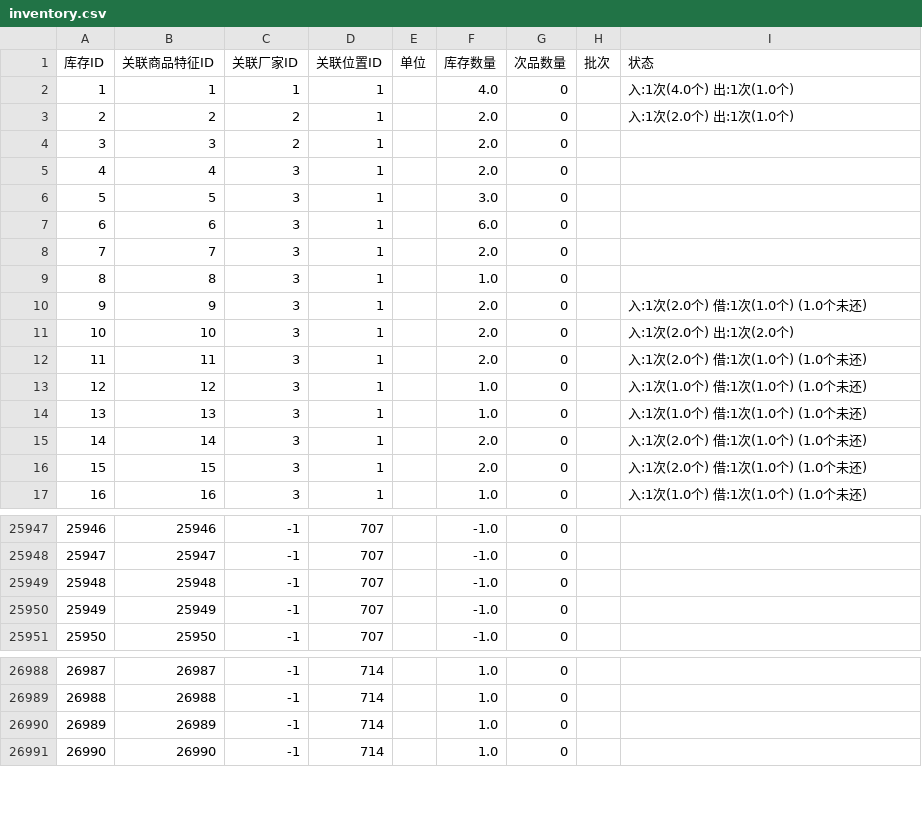
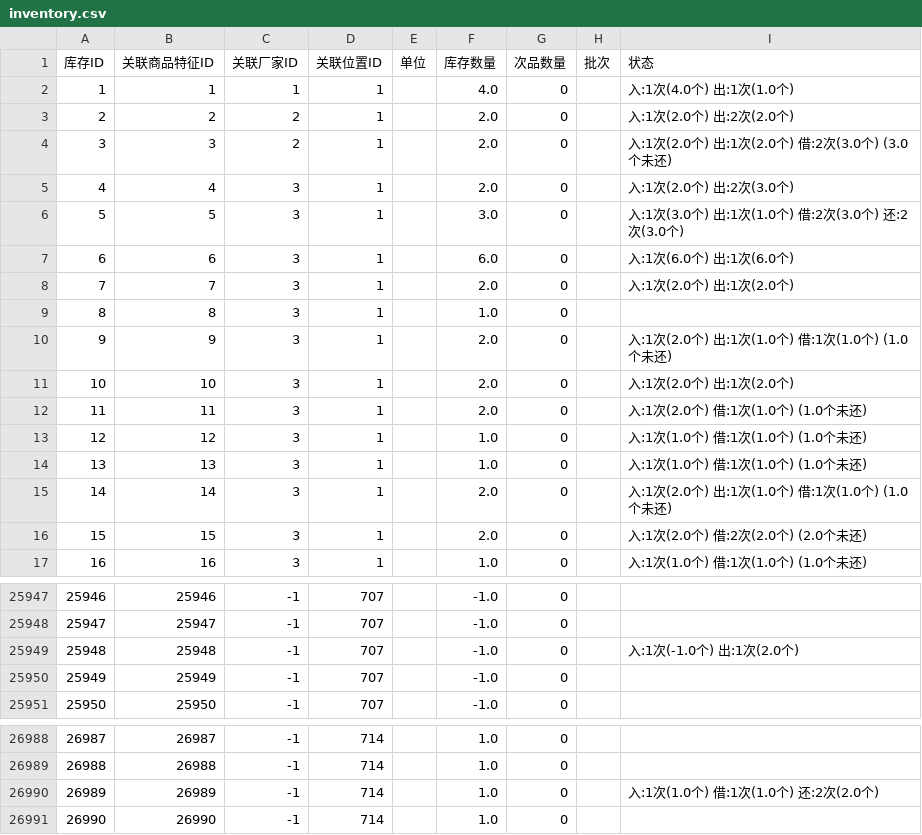
Before and after one commit to KBAO-CMYK/InventorySystem-ts, a CSV file: backend/csv/inventory.csv, drawn as a sheet; only a part is shown, gaps mark what is left out; the diff covers the shown part only.

```diff
--- a/backend/csv/inventory.csv
+++ b/backend/csv/inventory.csv
@@ -2,10 +2,10 @@
 1,1,1,1,,4.0,0,,入:1次(4.0个) 出:1次(1.0个)
-2,2,2,1,,2.0,0,,入:1次(2.0个) 出:1次(1.0个)
-3,3,2,1,,2.0,0,,
-4,4,3,1,,2.0,0,,
-5,5,3,1,,3.0,0,,
-6,6,3,1,,6.0,0,,
-7,7,3,1,,2.0,0,,
+2,2,2,1,,2.0,0,,入:1次(2.0个) 出:2次(2.0个)
+3,3,2,1,,2.0,0,,入:1次(2.0个) 出:1次(2.0个) 借:2次(3.0个) (3.0个未还)
+4,4,3,1,,2.0,0,,入:1次(2.0个) 出:2次(3.0个)
+5,5,3,1,,3.0,0,,入:1次(3.0个) 出:1次(1.0个) 借:2次(3.0个) 还:2次(3.0个)
+6,6,3,1,,6.0,0,,入:1次(6.0个) 出:1次(6.0个)
+7,7,3,1,,2.0,0,,入:1次(2.0个) 出:1次(2.0个)
 8,8,3,1,,1.0,0,,
-9,9,3,1,,2.0,0,,入:1次(2.0个) 借:1次(1.0个) (1.0个未还)
+9,9,3,1,,2.0,0,,入:1次(2.0个) 出:1次(1.0个) 借:1次(1.0个) (1.0个未还)
 10,10,3,1,,2.0,0,,入:1次(2.0个) 出:1次(2.0个)
@@ -14,4 +14,4 @@
 13,13,3,1,,1.0,0,,入:1次(1.0个) 借:1次(1.0个) (1.0个未还)
-14,14,3,1,,2.0,0,,入:1次(2.0个) 借:1次(1.0个) (1.0个未还)
-15,15,3,1,,2.0,0,,入:1次(2.0个) 借:1次(1.0个) (1.0个未还)
+14,14,3,1,,2.0,0,,入:1次(2.0个) 出:1次(1.0个) 借:1次(1.0个) (1.0个未还)
+15,15,3,1,,2.0,0,,入:1次(2.0个) 借:2次(2.0个) (2.0个未还)
 16,16,3,1,,1.0,0,,入:1次(1.0个) 借:1次(1.0个) (1.0个未还)
@@ -25948,3 +25948,3 @@
 25947,25947,-1,707,,-1.0,0,,
-25948,25948,-1,707,,-1.0,0,,
+25948,25948,-1,707,,-1.0,0,,入:1次(-1.0个) 出:1次(2.0个)
 25949,25949,-1,707,,-1.0,0,,
@@ -26989,3 +26989,3 @@
 26988,26988,-1,714,,1.0,0,,
-26989,26989,-1,714,,1.0,0,,
+26989,26989,-1,714,,1.0,0,,入:1次(1.0个) 借:1次(1.0个) 还:2次(2.0个)
 26990,26990,-1,714,,1.0,0,,
```
Also changed, not shown: 16 edited cells elsewhere in this file, backend/csv/feature.csv, 25 other files.
